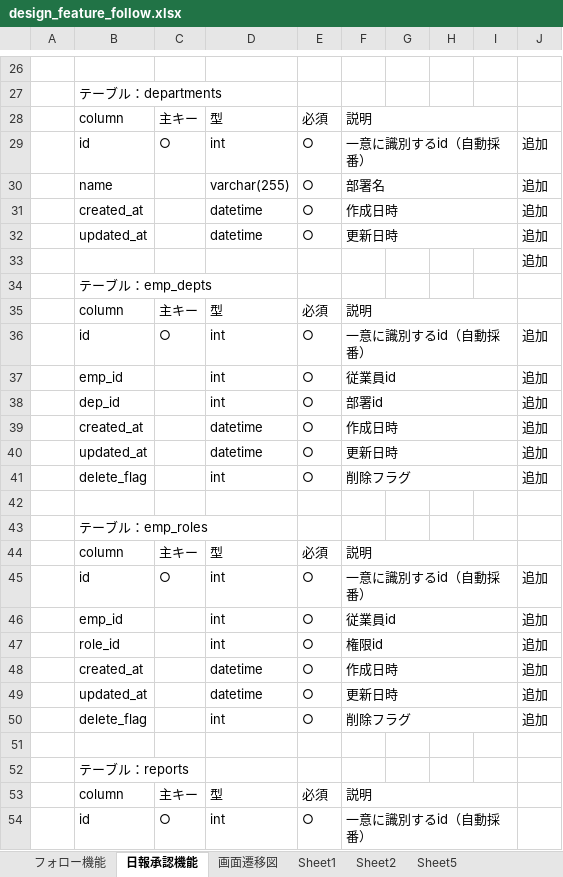
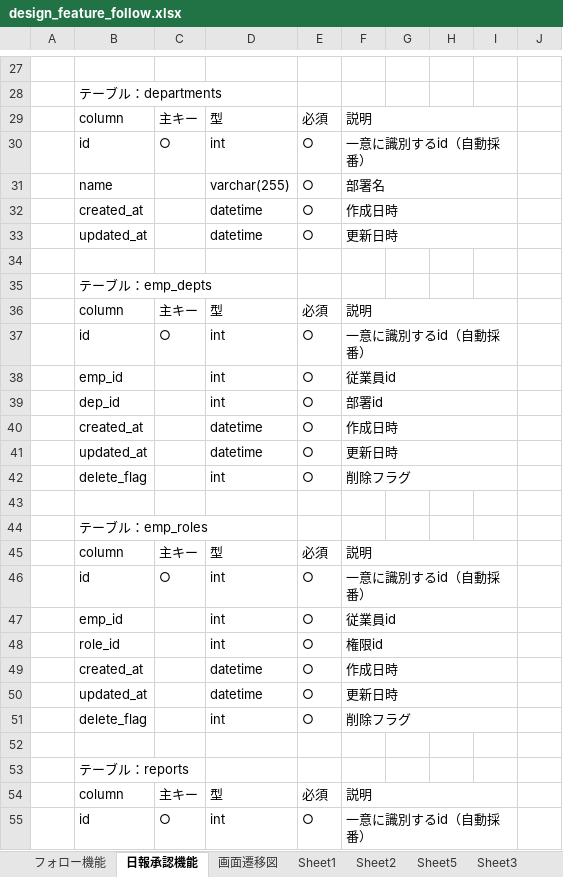
Before and after one commit to cappy5/document, an Excel workbook: design_feature_follow.xlsx, sheet 日報承認機能, drawn as a sheet; only a part is shown, gaps mark what is left out; values as stored, in another font and other column widths than the file's, no cell formats; charts and pictures not drawn; addresses are those after the commit; the diff covers the shown part only; the diff names each change by its address in the sheet, - before the commit and + after, or states it on an @@ line.

```diff
--- a/design_feature_follow.xlsx (sheet 日報承認機能)
+++ b/design_feature_follow.xlsx (sheet 日報承認機能)
+sheet tab: Sheet3
-J30:J34: 追加
+J30:J34: (empty)
-J37:J42: 追加
+J37:J42: (empty)
-J46:J51: 追加
+J46:J51: (empty)
```
Also changed, not shown: 11 added rows, 24 removed rows, 23 edited cells and merged cells elsewhere in this sheet, sheet Sheet5, cell formats, charts or pictures.
